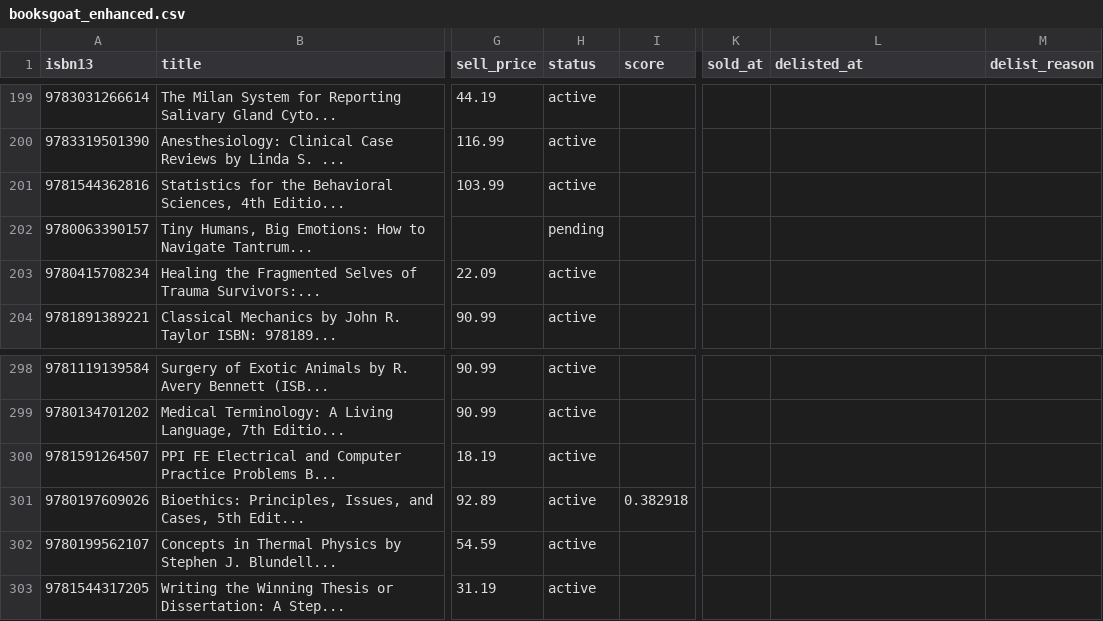
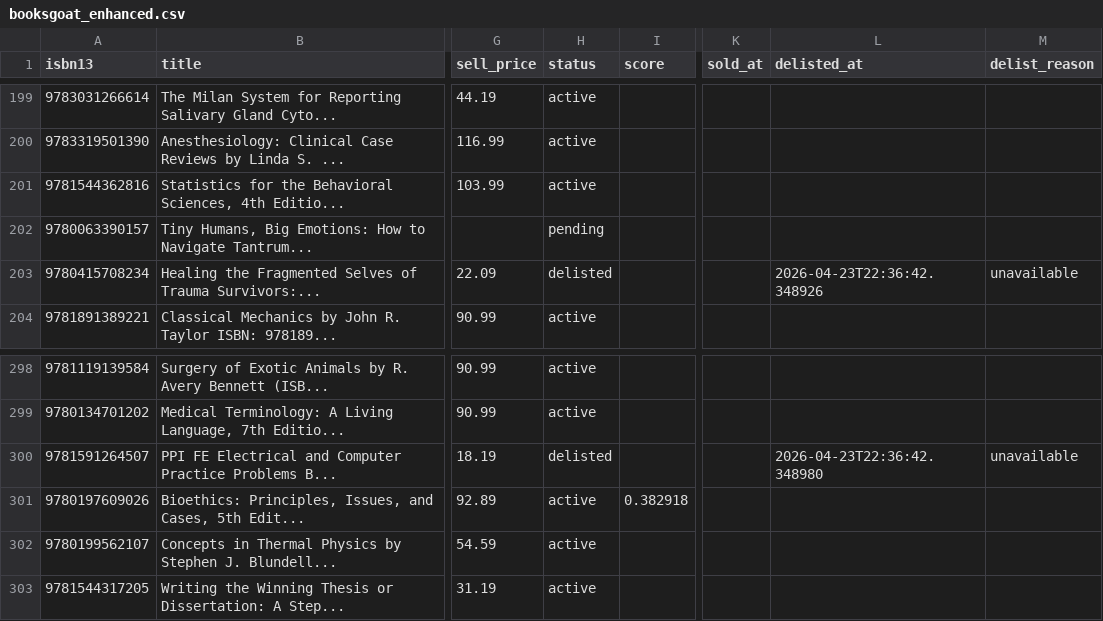
Before and after one commit to njubran82/Scanner, a CSV file: booksgoat_enhanced.csv, drawn as a sheet; only a part is shown, gaps mark what is left out; the diff names each change by its address in the sheet, - before the commit and + after, or states it on an @@ line.

Commit message:
Add 2 ISBNs to blocklist - min qty

```diff
--- a/booksgoat_enhanced.csv
+++ b/booksgoat_enhanced.csv
-H203 (status): active
+H203 (status): delisted
-L203 (delisted_at): (empty)
+L203 (delisted_at): 2026-04-23T22:36:42.348926
-M203 (delist_reason): (empty)
+M203 (delist_reason): unavailable
-H300 (status): active
+H300 (status): delisted
-L300 (delisted_at): (empty)
+L300 (delisted_at): 2026-04-23T22:36:42.348980
-M300 (delist_reason): (empty)
+M300 (delist_reason): unavailable
```
Also changed, not shown: 2 other files.
